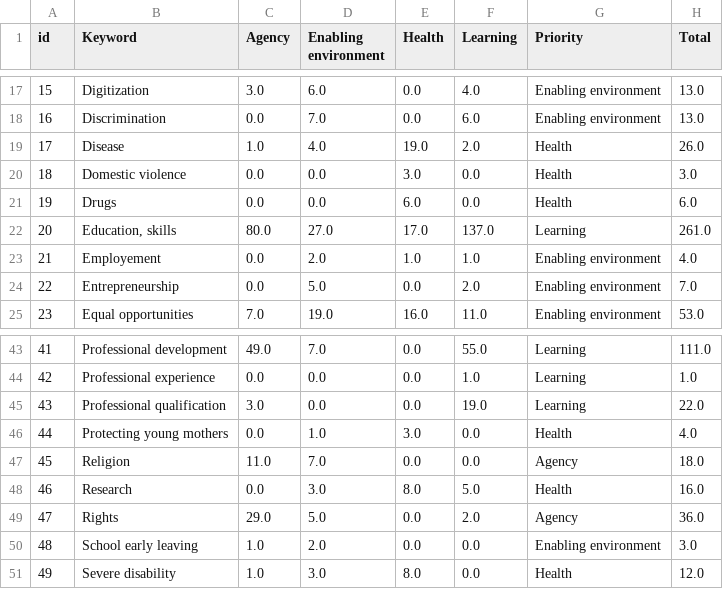
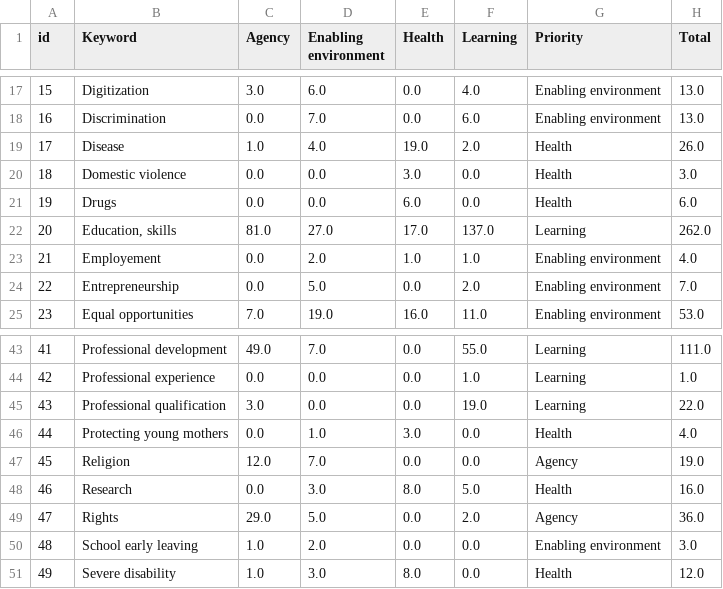
Before and after one commit to denesdata/leap, a CSV file: data/nodes.csv, drawn as a sheet; only a part is shown, gaps mark what is left out.

```diff
--- a/data/nodes.csv
+++ b/data/nodes.csv
@@ -21,3 +21,3 @@ id,Keyword,Agency,Enabling environment,Health,Learning,Priority,Total
 19,Drugs,0.0,0.0,6.0,0.0,Health,6.0
-20,"Education, skills",80.0,27.0,17.0,137.0,Learning,261.0
+20,"Education, skills",81.0,27.0,17.0,137.0,Learning,262.0
 21,Employement,0.0,2.0,1.0,1.0,Enabling environment,4.0
@@ -46,3 +46,3 @@ id,Keyword,Agency,Enabling environment,Health,Learning,Priority,Total
 44,Protecting young mothers,0.0,1.0,3.0,0.0,Health,4.0
-45,Religion,11.0,7.0,0.0,0.0,Agency,18.0
+45,Religion,12.0,7.0,0.0,0.0,Agency,19.0
 46,Research,0.0,3.0,8.0,5.0,Health,16.0
```
Also changed, not shown: data/lessons.csv, 13 other files.
